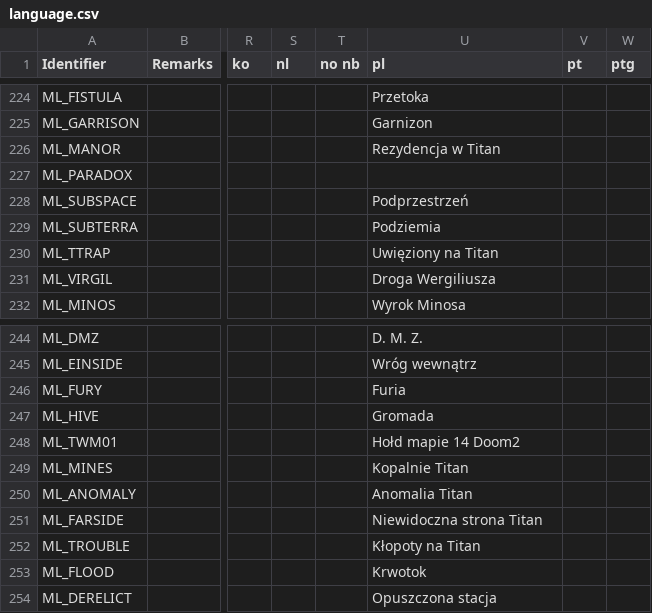
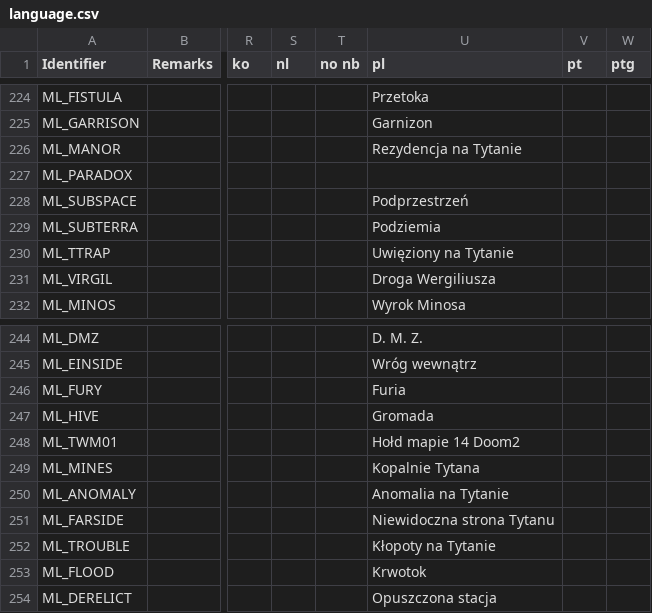
Before and after one commit to justtoask/wadfusion, a CSV file: res/language.csv, drawn as a sheet; only a part is shown, gaps mark what is left out; the diff names each change by its address in the sheet, - before the commit and + after, or states it on an @@ line.

Commit message:
Update language.csv

```diff
--- a/res/language.csv
+++ b/res/language.csv
-U226 (pl): Rezydencja w Titan
+U226 (pl): Rezydencja na Tytanie
-U230 (pl): Uwięziony na Titan
+U230 (pl): Uwięziony na Tytanie
-U249 (pl): Kopalnie Titan
+U249 (pl): Kopalnie Tytana
-U250 (pl): Anomalia Titan
+U250 (pl): Anomalia na Tytanie
-U251 (pl): Niewidoczna strona Titan
+U251 (pl): Niewidoczna strona Tytanu
-U252 (pl): Kłopoty na Titan
+U252 (pl): Kłopoty na Tytanie
```
